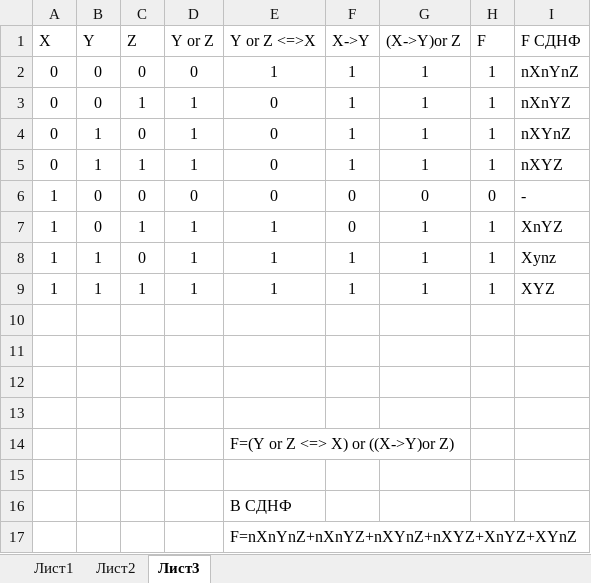
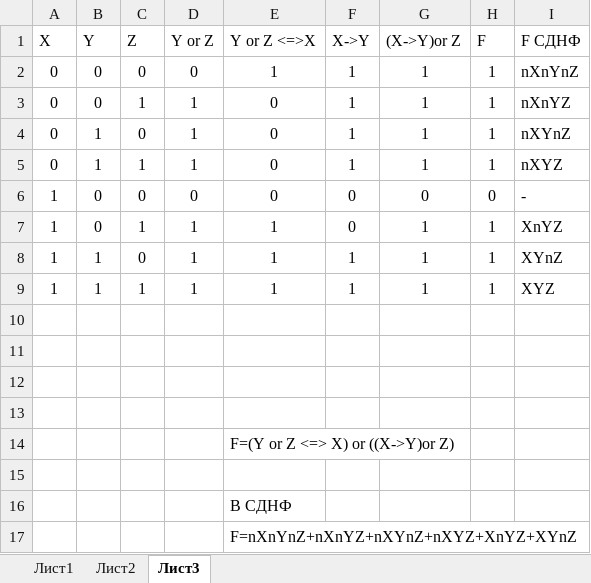
Before and after one commit to lehmanmihail-debug/archpc, an Excel workbook: dz.xlsx, sheet Лист3, drawn as a sheet; values as stored, in another font and other column widths than the file's, no borders; the diff names each change by its address in the sheet, - before the commit and + after, or states it on an @@ line.

```diff
--- a/dz.xlsx (sheet Лист3)
+++ b/dz.xlsx (sheet Лист3)
-I8 (F СДНФ): Xynz
+I8 (F СДНФ): XYnZ
```
Also changed, not shown: 1 other file.
